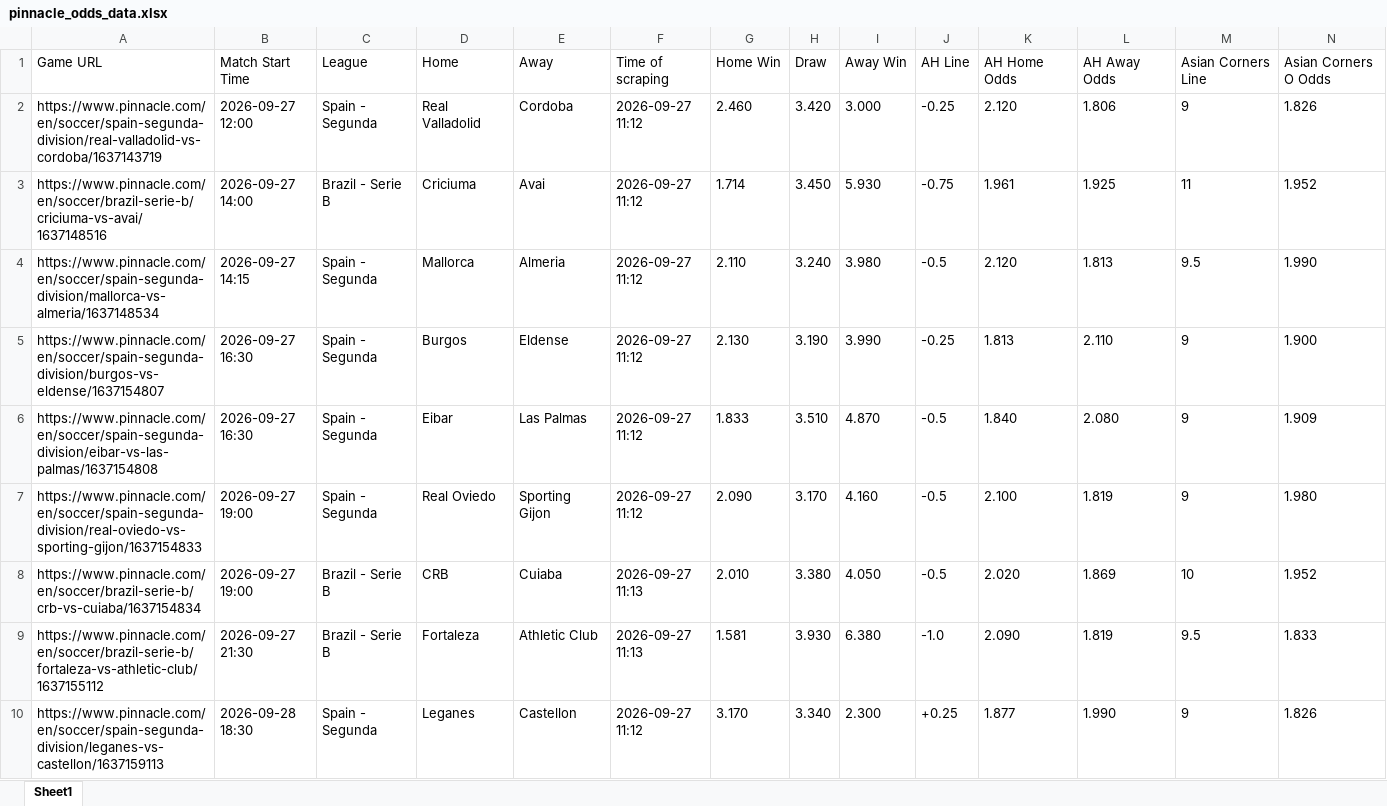
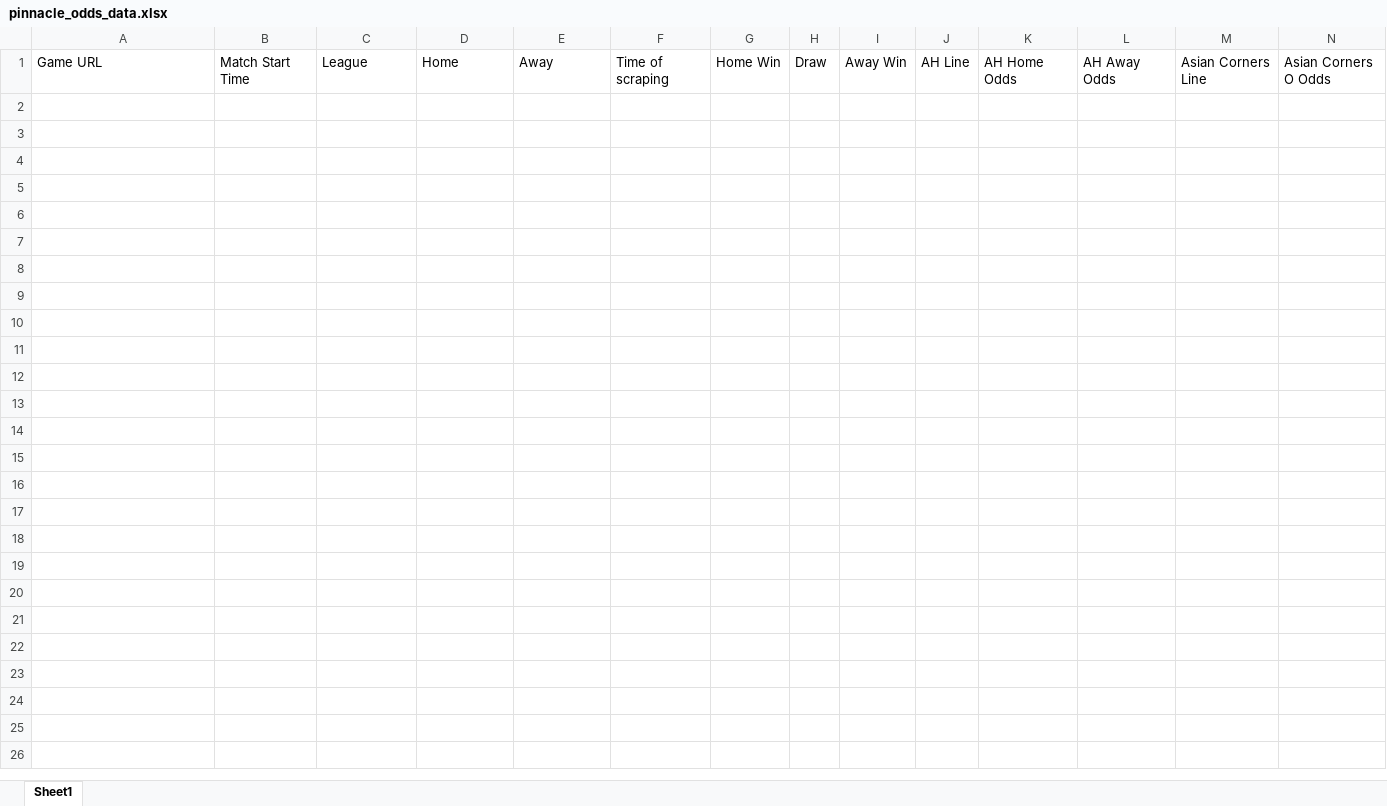
Before and after one commit to super-luke-chambers/pin_scraper, an Excel workbook: outputs/pinnacle_odds_data.xlsx, sheet Sheet1, drawn as a sheet; only a part is shown; values as stored, in another font and other column widths than the file's, no borders; rows hold the shown columns only; the diff covers the shown part only; the diff names each change by its address in the sheet, - before the commit and + after, or states it on an @@ line.

```diff
--- a/outputs/pinnacle_odds_data.xlsx (sheet Sheet1)
+++ b/outputs/pinnacle_odds_data.xlsx (sheet Sheet1)
-row 2: https://www.pinnacle.com/en/soccer/spain-segunda-division/real-valladolid-vs-cordoba/1637143719 | 2026-09-27 12:00 | Spain - Segunda | Real Valladolid | Cordoba | 2026-09-27 11:12 | 2.460 | 3.420 | 3.000 | -0.25 | 2.120 | 1.806 | 9 | 1.826
-row 3: https://www.pinnacle.com/en/soccer/brazil-serie-b/criciuma-vs-avai/1637148516 | 2026-09-27 14:00 | Brazil - Serie B | Criciuma | Avai | 2026-09-27 11:12 | 1.714 | 3.450 | 5.930 | -0.75 | 1.961 | 1.925 | 11 | 1.952
-row 4: https://www.pinnacle.com/en/soccer/spain-segunda-division/mallorca-vs-almeria/1637148534 | 2026-09-27 14:15 | Spain - Segunda | Mallorca | Almeria | 2026-09-27 11:12 | 2.110 | 3.240 | 3.980 | -0.5 | 2.120 | 1.813 | 9.5 | 1.990
-row 5: https://www.pinnacle.com/en/soccer/spain-segunda-division/burgos-vs-eldense/1637154807 | 2026-09-27 16:30 | Spain - Segunda | Burgos | Eldense | 2026-09-27 11:12 | 2.130 | 3.190 | 3.990 | -0.25 | 1.813 | 2.110 | 9 | 1.900
-row 6: https://www.pinnacle.com/en/soccer/spain-segunda-division/eibar-vs-las-palmas/1637154808 | 2026-09-27 16:30 | Spain - Segunda | Eibar | Las Palmas | 2026-09-27 11:12 | 1.833 | 3.510 | 4.870 | -0.5 | 1.840 | 2.080 | 9 | 1.909
-row 7: https://www.pinnacle.com/en/soccer/spain-segunda-division/real-oviedo-vs-sporting-gijon/1637154833 | 2026-09-27 19:00 | Spain - Segunda | Real Oviedo | Sporting Gijon | 2026-09-27 11:12 | 2.090 | 3.170 | 4.160 | -0.5 | 2.100 | 1.819 | 9 | 1.980
-row 8: https://www.pinnacle.com/en/soccer/brazil-serie-b/crb-vs-cuiaba/1637154834 | 2026-09-27 19:00 | Brazil - Serie B | CRB | Cuiaba | 2026-09-27 11:13 | 2.010 | 3.380 | 4.050 | -0.5 | 2.020 | 1.869 | 10 | 1.952
-row 9: https://www.pinnacle.com/en/soccer/brazil-serie-b/fortaleza-vs-athletic-club/1637155112 | 2026-09-27 21:30 | Brazil - Serie B | Fortaleza | Athletic Club | 2026-09-27 11:13 | 1.581 | 3.930 | 6.380 | -1.0 | 2.090 | 1.819 | 9.5 | 1.833
-row 10: https://www.pinnacle.com/en/soccer/spain-segunda-division/leganes-vs-castellon/1637159113 | 2026-09-28 18:30 | Spain - Segunda | Leganes | Castellon | 2026-09-27 11:12 | 3.170 | 3.340 | 2.300 | +0.25 | 1.877 | 1.990 | 9 | 1.826
```
Also changed, not shown: 8 removed rows elsewhere in this sheet, 1 other file.
